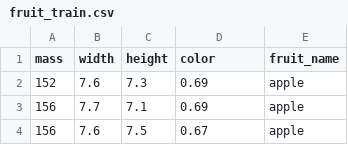
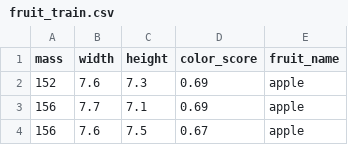
Before and after one commit to rszimmer/aed_fruitsdata, a CSV file: fruit_train.csv, drawn as a sheet; only a part is shown.

Commit message:
Update fruit_train.csv

```diff
--- a/fruit_train.csv
+++ b/fruit_train.csv
@@ -1,2 +1,2 @@
-mass,width,height,color,fruit_name
+mass,width,height,color_score,fruit_name
 152,7.6,7.3,0.69,apple
```
